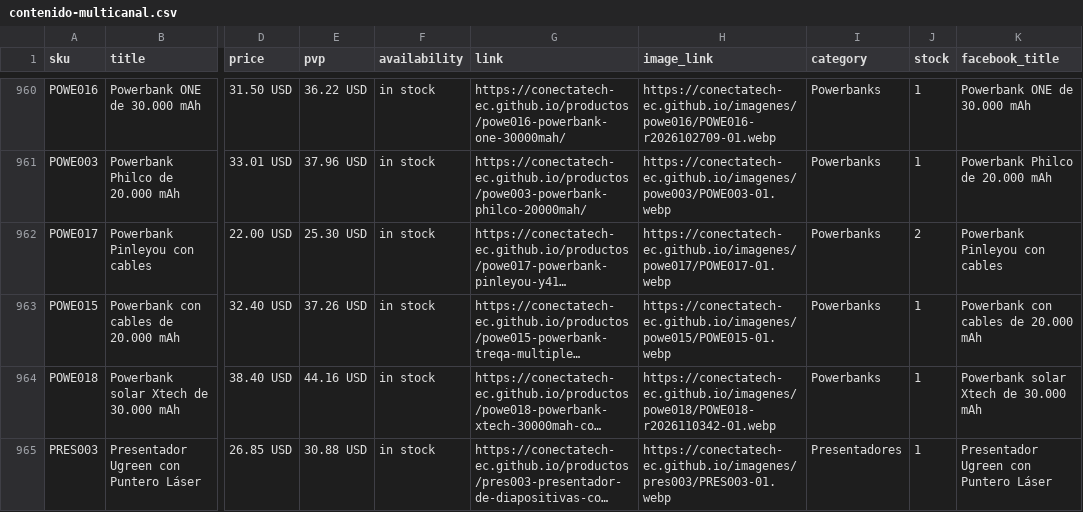
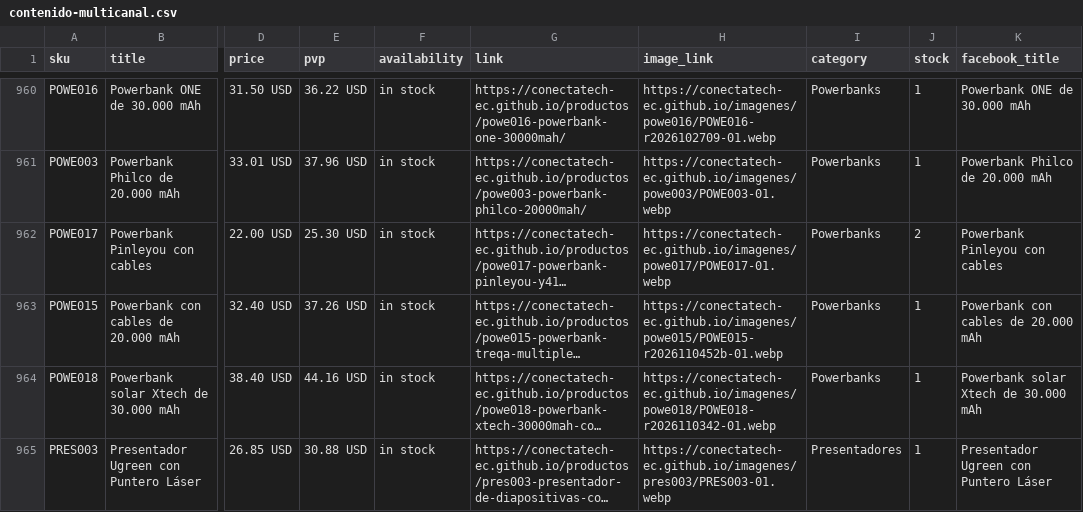
Before and after one commit to conectatech-ec/conectatech-ec.github.io, a CSV file: exportaciones/contenido-multicanal.csv, drawn as a sheet; only a part is shown, gaps mark what is left out; long unchanged cells end in …; the diff names each change by its address in the sheet, - before the commit and + after, or states it on an @@ line.

```diff
--- a/exportaciones/contenido-multicanal.csv
+++ b/exportaciones/contenido-multicanal.csv
-H963 (image_link): https://conectatech-ec.github.io/imagenes/powe015/POWE015-01.webp
+H963 (image_link): https://conectatech-ec.github.io/imagenes/powe015/POWE015-r2026110452b-01.webp
```
Also changed, not shown: exportaciones/meta-catalogo-piloto.csv, 1 other file.
